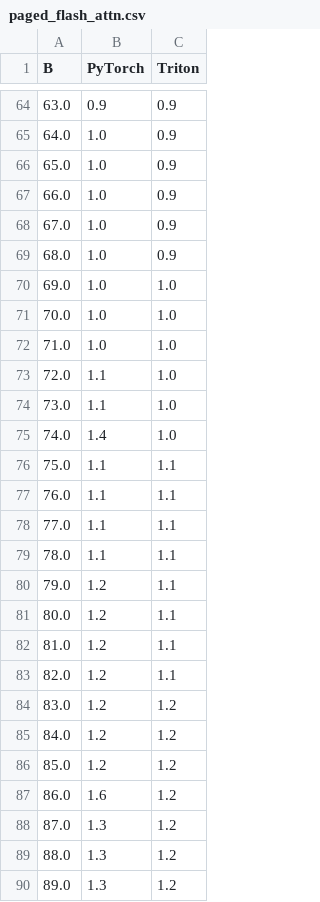
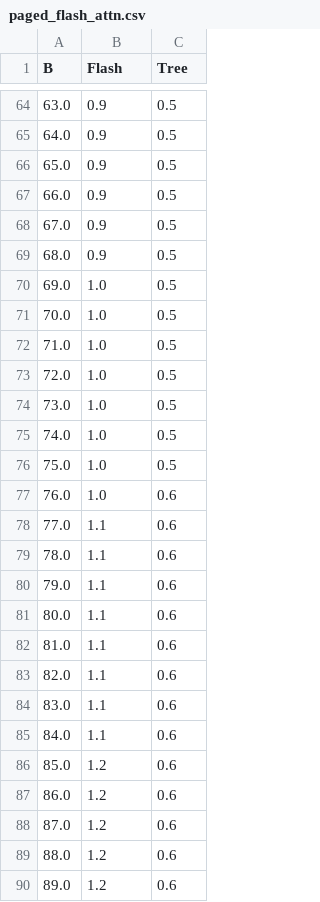
Before and after one commit to hongyihuang/spec-mcts, a CSV file: stats/paged_flash_attn.csv, drawn as a sheet; only a part is shown, gaps mark what is left out; the diff covers the shown part only.

```diff
--- a/stats/paged_flash_attn.csv
+++ b/stats/paged_flash_attn.csv
@@ -1 +1 @@
-B,PyTorch,Triton
+B,Flash,Tree
@@ -64,27 +64,27 @@ B,PyTorch,Triton
-63.0,0.9,0.9
-64.0,1.0,0.9
-65.0,1.0,0.9
-66.0,1.0,0.9
-67.0,1.0,0.9
-68.0,1.0,0.9
-69.0,1.0,1.0
-70.0,1.0,1.0
-71.0,1.0,1.0
-72.0,1.1,1.0
-73.0,1.1,1.0
-74.0,1.4,1.0
-75.0,1.1,1.1
-76.0,1.1,1.1
-77.0,1.1,1.1
-78.0,1.1,1.1
-79.0,1.2,1.1
-80.0,1.2,1.1
-81.0,1.2,1.1
-82.0,1.2,1.1
-83.0,1.2,1.2
-84.0,1.2,1.2
-85.0,1.2,1.2
-86.0,1.6,1.2
-87.0,1.3,1.2
-88.0,1.3,1.2
-89.0,1.3,1.2
+63.0,0.9,0.5
+64.0,0.9,0.5
+65.0,0.9,0.5
+66.0,0.9,0.5
+67.0,0.9,0.5
+68.0,0.9,0.5
+69.0,1.0,0.5
+70.0,1.0,0.5
+71.0,1.0,0.5
+72.0,1.0,0.5
+73.0,1.0,0.5
+74.0,1.0,0.5
+75.0,1.0,0.5
+76.0,1.0,0.6
+77.0,1.1,0.6
+78.0,1.1,0.6
+79.0,1.1,0.6
+80.0,1.1,0.6
+81.0,1.1,0.6
+82.0,1.1,0.6
+83.0,1.1,0.6
+84.0,1.1,0.6
+85.0,1.2,0.6
+86.0,1.2,0.6
+87.0,1.2,0.6
+88.0,1.2,0.6
+89.0,1.2,0.6
```
Also changed, not shown: 84 edited cells elsewhere in this file, stats/chunk_attn.csv, 6 other files.
